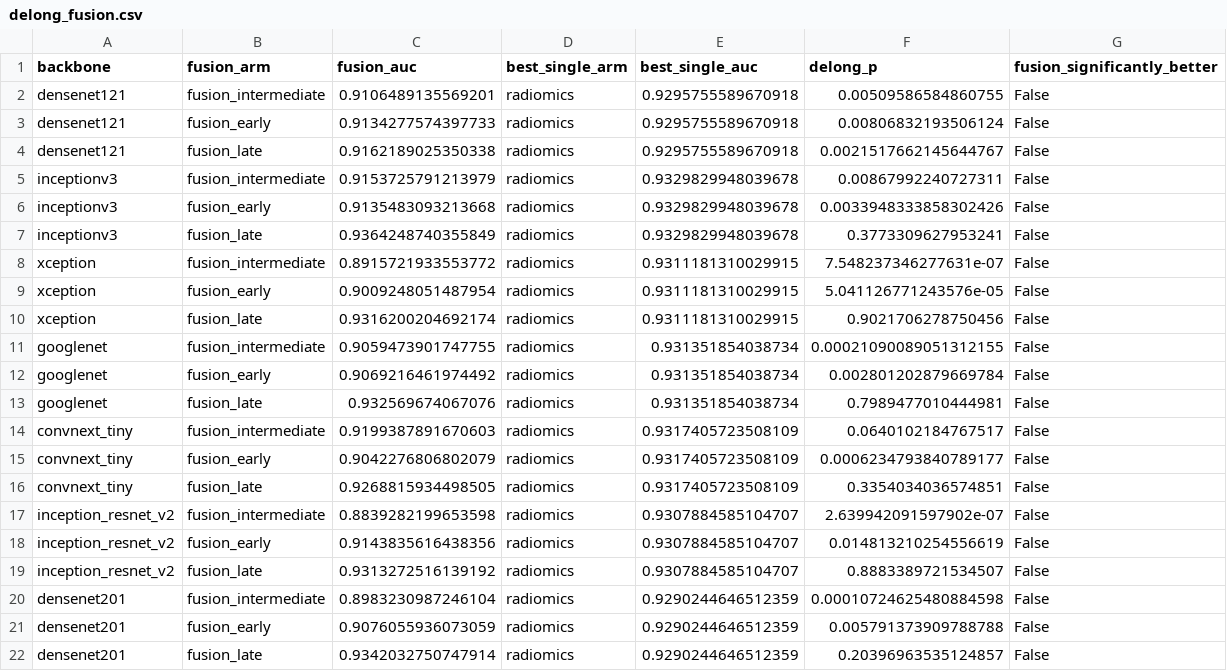
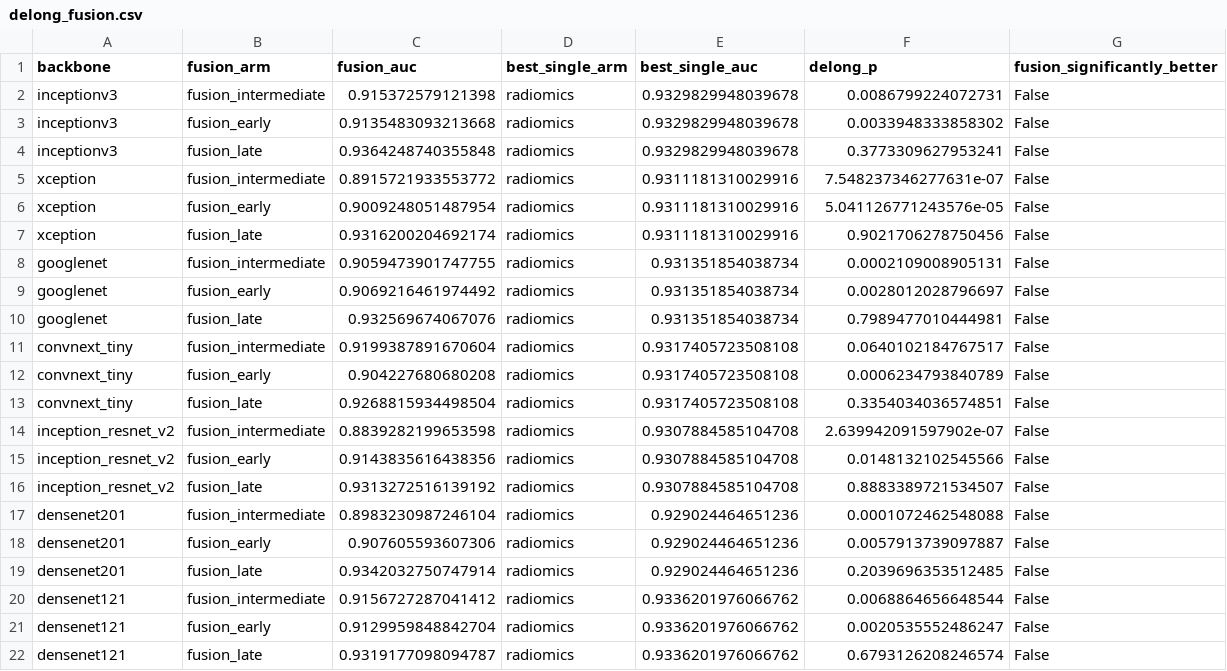
Before and after one commit to Kruwpuck/lung-nodule-fusion-xai, a CSV file: artifacts/results/fusion/delong_fusion.csv, drawn as a sheet.

```diff
--- a/artifacts/results/fusion/delong_fusion.csv
+++ b/artifacts/results/fusion/delong_fusion.csv
@@ -1,22 +1,22 @@
 backbone,fusion_arm,fusion_auc,best_single_arm,best_single_auc,delong_p,fusion_significantly_better
-densenet121,fusion_intermediate,0.9106489135569201,radiomics,0.9295755589670918,0.00509586584860755,False
-densenet121,fusion_early,0.9134277574397733,radiomics,0.9295755589670918,0.00806832193506124,False
-densenet121,fusion_late,0.9162189025350338,radiomics,0.9295755589670918,0.0021517662145644767,False
-inceptionv3,fusion_intermediate,0.9153725791213979,radiomics,0.9329829948039678,0.00867992240727311,False
-inceptionv3,fusion_early,0.9135483093213668,radiomics,0.9329829948039678,0.0033948333858302426,False
-inceptionv3,fusion_late,0.9364248740355849,radiomics,0.9329829948039678,0.3773309627953241,False
-xception,fusion_intermediate,0.8915721933553772,radiomics,0.9311181310029915,7.548237346277631e-07,False
-xception,fusion_early,0.9009248051487954,radiomics,0.9311181310029915,5.041126771243576e-05,False
-xception,fusion_late,0.9316200204692174,radiomics,0.9311181310029915,0.9021706278750456,False
-googlenet,fusion_intermediate,0.9059473901747755,radiomics,0.931351854038734,0.00021090089051312155,False
-googlenet,fusion_early,0.9069216461974492,radiomics,0.931351854038734,0.002801202879669784,False
+inceptionv3,fusion_intermediate,0.915372579121398,radiomics,0.9329829948039678,0.0086799224072731,False
+inceptionv3,fusion_early,0.9135483093213668,radiomics,0.9329829948039678,0.0033948333858302,False
+inceptionv3,fusion_late,0.9364248740355848,radiomics,0.9329829948039678,0.3773309627953241,False
+xception,fusion_intermediate,0.8915721933553772,radiomics,0.9311181310029916,7.548237346277631e-07,False
+xception,fusion_early,0.9009248051487954,radiomics,0.9311181310029916,5.041126771243576e-05,False
+xception,fusion_late,0.9316200204692174,radiomics,0.9311181310029916,0.9021706278750456,False
+googlenet,fusion_intermediate,0.9059473901747755,radiomics,0.931351854038734,0.0002109008905131,False
+googlenet,fusion_early,0.9069216461974492,radiomics,0.931351854038734,0.0028012028796697,False
 googlenet,fusion_late,0.932569674067076,radiomics,0.931351854038734,0.7989477010444981,False
-convnext_tiny,fusion_intermediate,0.9199387891670603,radiomics,0.9317405723508109,0.0640102184767517,False
-convnext_tiny,fusion_early,0.9042276806802079,radiomics,0.9317405723508109,0.0006234793840789177,False
-convnext_tiny,fusion_late,0.9268815934498505,radiomics,0.9317405723508109,0.3354034036574851,False
-inception_resnet_v2,fusion_intermediate,0.8839282199653598,radiomics,0.9307884585104707,2.639942091597902e-07,False
-inception_resnet_v2,fusion_early,0.9143835616438356,radiomics,0.9307884585104707,0.014813210254556619,False
-inception_resnet_v2,fusion_late,0.9313272516139192,radiomics,0.9307884585104707,0.8883389721534507,False
-densenet201,fusion_intermediate,0.8983230987246104,radiomics,0.9290244646512359,0.00010724625480884598,False
-densenet201,fusion_early,0.9076055936073059,radiomics,0.9290244646512359,0.005791373909788788,False
-densenet201,fusion_late,0.9342032750747914,radiomics,0.9290244646512359,0.20396963535124857,False
+convnext_tiny,fusion_intermediate,0.9199387891670604,radiomics,0.9317405723508108,0.0640102184767517,False
+convnext_tiny,fusion_early,0.904227680680208,radiomics,0.9317405723508108,0.0006234793840789,False
+convnext_tiny,fusion_late,0.9268815934498504,radiomics,0.9317405723508108,0.3354034036574851,False
+inception_resnet_v2,fusion_intermediate,0.8839282199653598,radiomics,0.9307884585104708,2.639942091597902e-07,False
+inception_resnet_v2,fusion_early,0.9143835616438356,radiomics,0.9307884585104708,0.0148132102545566,False
+inception_resnet_v2,fusion_late,0.9313272516139192,radiomics,0.9307884585104708,0.8883389721534507,False
+densenet201,fusion_intermediate,0.8983230987246104,radiomics,0.929024464651236,0.0001072462548088,False
+densenet201,fusion_early,0.907605593607306,radiomics,0.929024464651236,0.0057913739097887,False
+densenet201,fusion_late,0.9342032750747914,radiomics,0.929024464651236,0.2039696353512485,False
+densenet121,fusion_intermediate,0.9156727287041412,radiomics,0.9336201976066762,0.0068864656648544,False
+densenet121,fusion_early,0.9129959848842704,radiomics,0.9336201976066762,0.0020535552486247,False
+densenet121,fusion_late,0.9319177098094787,radiomics,0.9336201976066762,0.6793126208246574,False
```
Also changed, not shown: artifacts/results/fusion/ablation_summary.csv, 1 other file.
